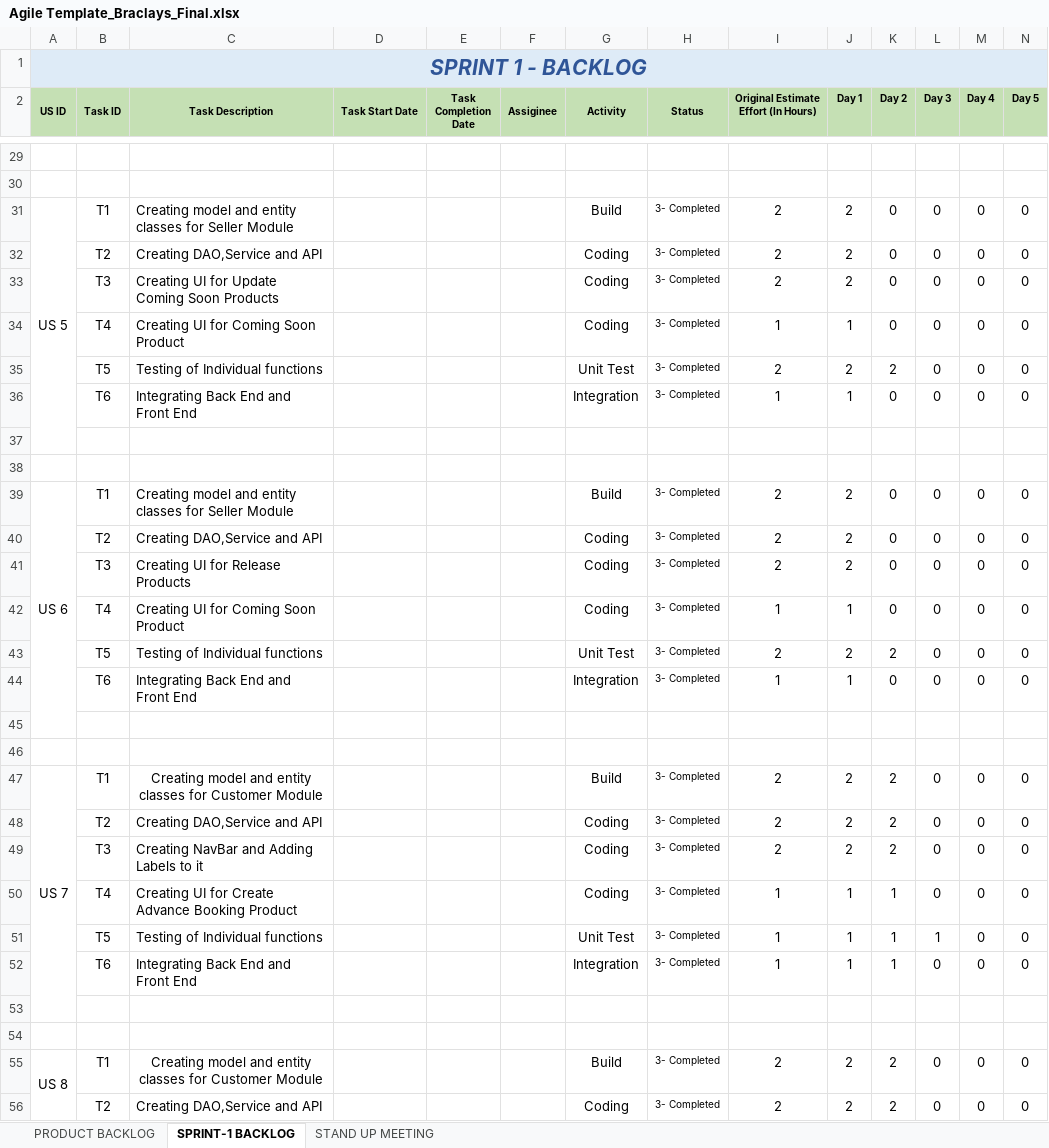
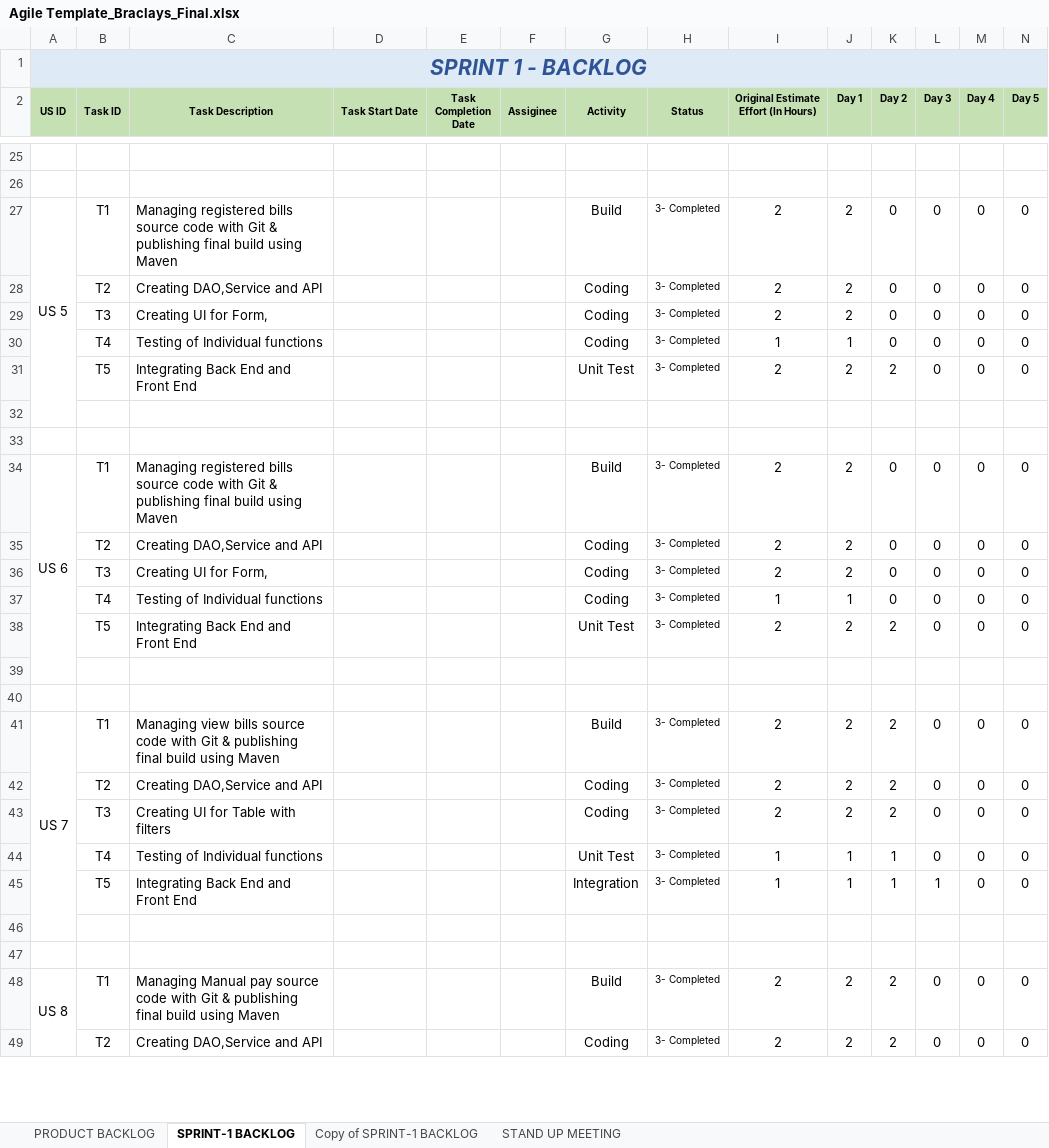
Before and after one commit to premchhabria/PB2D-PaymentsSystem, an Excel workbook: Payments/docs/Agile Template_Braclays_Final.xlsx, sheet SPRINT-1 BACKLOG, drawn as a sheet; only a part is shown, gaps mark what is left out; values as stored, in another font and other column widths than the file's, no borders; charts and pictures not drawn; removed rows and columns are numbered as before the commit, all else as after; the diff covers the shown part only; the diff names each change by its address in the sheet, - before the commit and + after, or states it on an @@ line.

```diff
--- a/Payments/docs/Agile Template_Braclays_Final.xlsx (sheet SPRINT-1 BACKLOG)
+++ b/Payments/docs/Agile Template_Braclays_Final.xlsx (sheet SPRINT-1 BACKLOG)
+sheet tab: Copy of SPRINT-1 BACKLOG
-B1:N1 fill: #DEEBF7
+B1:N1 fill: none
-C27 (Task Description): Creating model and entity classes for Seller Module
+C27 (Task Description): Managing registered bills source code with Git & publishing final build using Maven
-C29 (Task Description): Creating UI for Update Coming Soon Products
+C29 (Task Description): Creating UI for Form,
-C30 (Task Description): Creating UI for Coming Soon Product
+C30 (Task Description): Testing of Individual functions
-C31 (Task Description): Testing of Individual functions
+C31 (Task Description): Integrating Back End and Front End
-row 36:  | T6 | Integrating Back End and Front End |  |  |  | Integration | 3- Completed | 1 | 1 | 0 | 0 | 0 | 0
-C34 (Task Description): Creating model and entity classes for Seller Module
+C34 (Task Description): Managing registered bills source code with Git & publishing final build using Maven
-C36 (Task Description): Creating UI for Release Products
+C36 (Task Description): Creating UI for Form,
-C37 (Task Description): Creating UI for Coming Soon Product
+C37 (Task Description): Testing of Individual functions
-C38 (Task Description): Testing of Individual functions
+C38 (Task Description): Integrating Back End and Front End
-row 44:  | T6 | Integrating Back End and Front End |  |  |  | Integration | 3- Completed | 1 | 1 | 0 | 0 | 0 | 0
-C41 (Task Description): Creating model and entity classes for Customer Module
+C41 (Task Description): Managing view bills source code with Git & publishing final build using Maven
-C41 alignment: center
+C41 alignment: left
-C43 (Task Description): Creating NavBar and Adding Labels to it
+C43 (Task Description): Creating UI for Table with filters
-C44 (Task Description): Creating UI for Create Advance Booking Product
+C44 (Task Description): Testing of Individual functions
-G44 (Activity): Coding
+G44 (Activity): Unit Test
-C45 (Task Description): Testing of Individual functions
+C45 (Task Description): Integrating Back End and Front End
-G45 (Activity): Unit Test
+G45 (Activity): Integration
-row 52:  | T6 | Integrating Back End and Front End |  |  |  | Integration | 3- Completed | 1 | 1 | 1 | 0 | 0 | 0
-C48 (Task Description): Creating model and entity classes for Customer Module
+C48 (Task Description): Managing Manual pay source code with Git & publishing final build using Maven
-C48 alignment: center
+C48 alignment: left
```
Also changed, not shown: 8 added rows, 9 removed rows, 32 edited cells, cell formats and merged cells elsewhere in this sheet, sheet PRODUCT BACKLOG, charts or pictures, 10 other files.
